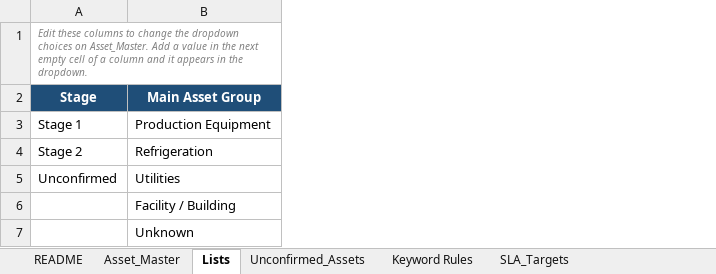
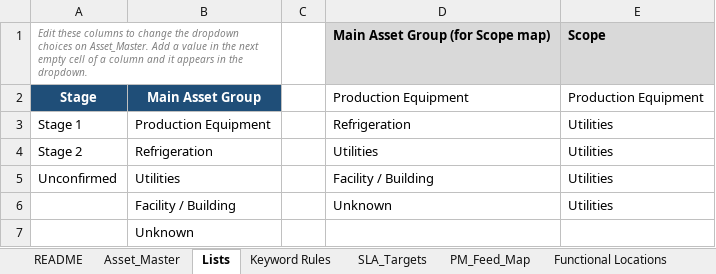
Before and after one commit to Kqetlyn/maintenance, an Excel workbook: data/master/Asset_Master.xlsx, sheet Lists, drawn as a sheet; values as stored, in another font and other column widths than the file's, no borders; the diff names each change by its address in the sheet, - before the commit and + after, or states it on an @@ line.

```diff
--- a/data/master/Asset_Master.xlsx (sheet Lists)
+++ b/data/master/Asset_Master.xlsx (sheet Lists)
-sheet tab: Unconfirmed_Assets
+sheet tab: PM_Feed_Map
+column C, empty
+column D, rows 1-6: Main Asset Group (for Scope map) | Production Equipment | Refrigeration | Utilities | Facility / Building | Unknown
+column E, rows 1-6: Scope | Production Equipment | Utilities | Utilities | Utilities | Utilities
```
Also changed, not shown: sheet Asset_Master, sheet README, charts or pictures, 17 other files.
